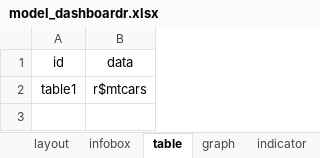
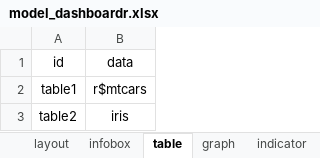
Before and after one commit to mhanf/dashboardr, an Excel workbook: inst/app/www/model_dashboardr.xlsx, sheet table, drawn as a sheet; values as stored, in another font and other column widths than the file's, no borders; the diff names each change by its address in the sheet, - before the commit and + after, or states it on an @@ line.

```diff
--- a/inst/app/www/model_dashboardr.xlsx (sheet table)
+++ b/inst/app/www/model_dashboardr.xlsx (sheet table)
+row 3: table2 | iris
```
Also changed, not shown: sheet infobox, sheet layout, sheet module, 7 other files.
